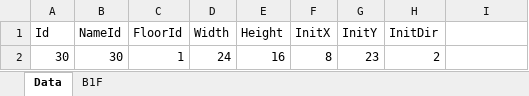
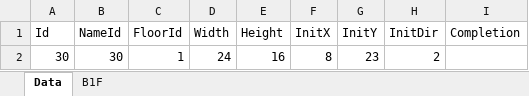
Before and after one commit to seedsclaft/hibikakeut, an Excel workbook: Assets/Data/Dungeon0030.xlsx, sheet Data, drawn as a sheet; values as stored, in another font and other column widths than the file's, no borders; the diff names each change by its address in the sheet, - before the commit and + after, or states it on an @@ line.

```diff
--- a/Assets/Data/Dungeon0030.xlsx (sheet Data)
+++ b/Assets/Data/Dungeon0030.xlsx (sheet Data)
-I1: (empty)
+I1: Completion
```
Also changed, not shown: sheet B1F, Assets/Data/Dungeon0010.xlsx, Assets/Data/Dungeon0021.xlsx, 45 other files.
